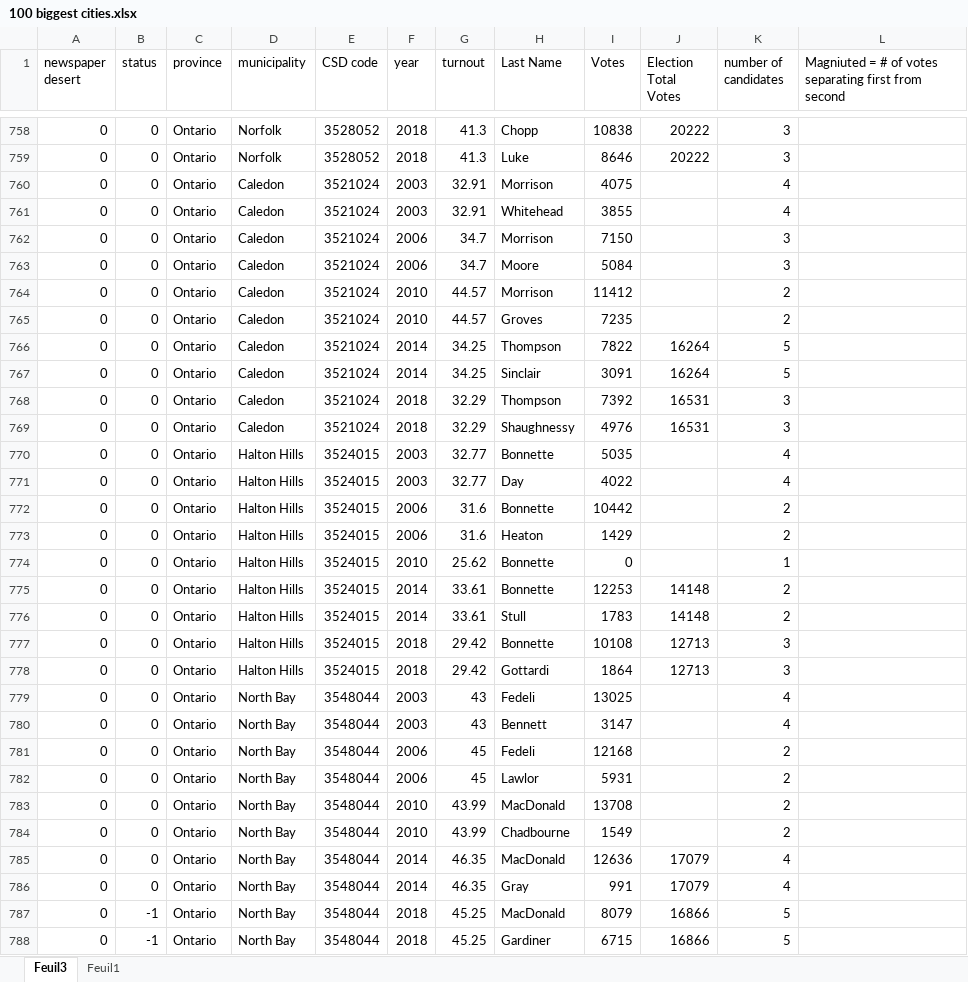
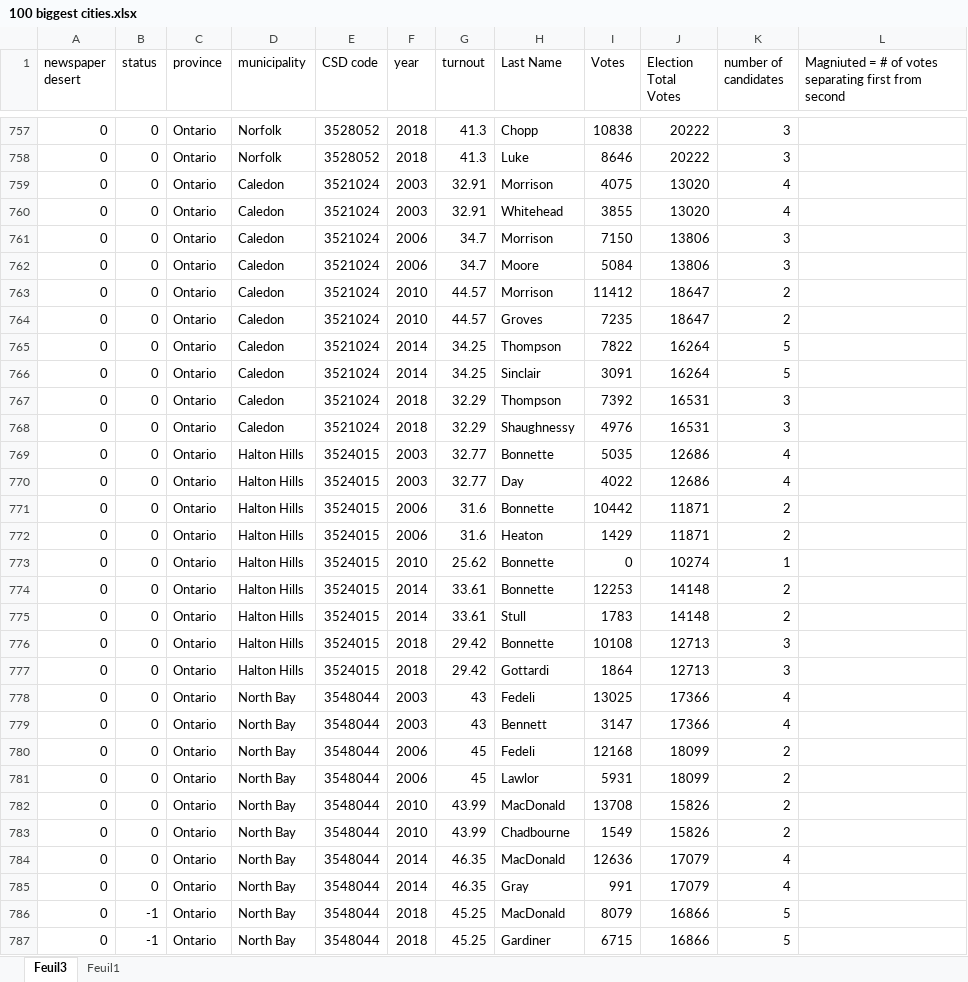
Before and after one commit to sjkiss/newspaper_closures_canada, an Excel workbook: Data/100 biggest cities.xlsx, sheet Feuil3, drawn as a sheet; only a part is shown, gaps mark what is left out; values as stored, in another font and other column widths than the file's, no cell formats; addresses are those after the commit; the diff covers the shown part only; the diff names each change by its address in the sheet, - before the commit and + after, or states it on an @@ line.

```diff
--- a/Data/100 biggest cities.xlsx (sheet Feuil3)
+++ b/Data/100 biggest cities.xlsx (sheet Feuil3)
-J759:J760 (Election Total Votes): (empty)
+J759:J760 (Election Total Votes): 13020
-J761:J762 (Election Total Votes): (empty)
+J761:J762 (Election Total Votes): 13806
-J763:J764 (Election Total Votes): (empty)
+J763:J764 (Election Total Votes): 18647
-J769:J770 (Election Total Votes): (empty)
+J769:J770 (Election Total Votes): 12686
-J771:J772 (Election Total Votes): (empty)
+J771:J772 (Election Total Votes): 11871
-J773 (Election Total Votes): (empty)
+J773 (Election Total Votes): 10274
-J778:J779 (Election Total Votes): (empty)
+J778:J779 (Election Total Votes): 17366
-J780:J781 (Election Total Votes): (empty)
+J780:J781 (Election Total Votes): 18099
-J782:J783 (Election Total Votes): (empty)
+J782:J783 (Election Total Votes): 15826
```
Also changed, not shown: 1 removed row and 88 edited cells elsewhere in this sheet, cell formats, Data/working_data_file.xlsx, 49 other files.
